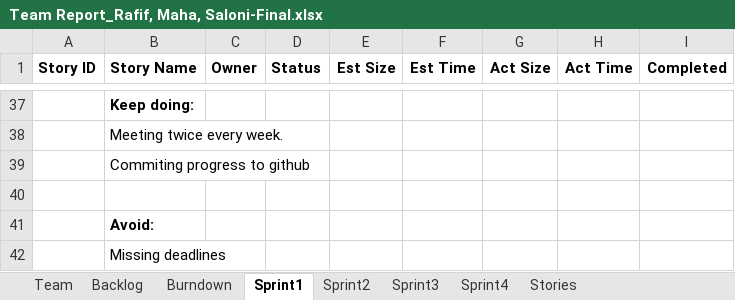
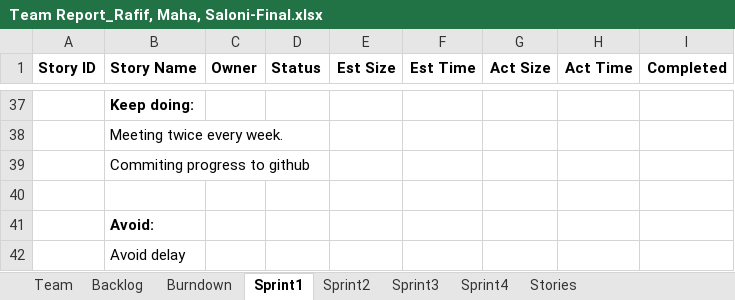
Before and after one commit to Malidrisi/SSW-555-GEDCOM, an Excel workbook: Team Report_Rafif, Maha, Saloni-Final.xlsx, sheet Sprint1, drawn as a sheet; only a part is shown, gaps mark what is left out; values as stored, in another font and other column widths than the file's, no borders; the diff names each change by its address in the sheet, - before the commit and + after, or states it on an @@ line.

Commit message:
Added keep doing and avoid doing
Added keep doing and avoid doing

```diff
--- a/Team Report_Rafif, Maha, Saloni-Final.xlsx (sheet Sprint1)
+++ b/Team Report_Rafif, Maha, Saloni-Final.xlsx (sheet Sprint1)
-B42 (Story Name): Missing deadlines
+B42 (Story Name): Avoid delay
```
Also changed, not shown: charts or pictures, 1 other file.
